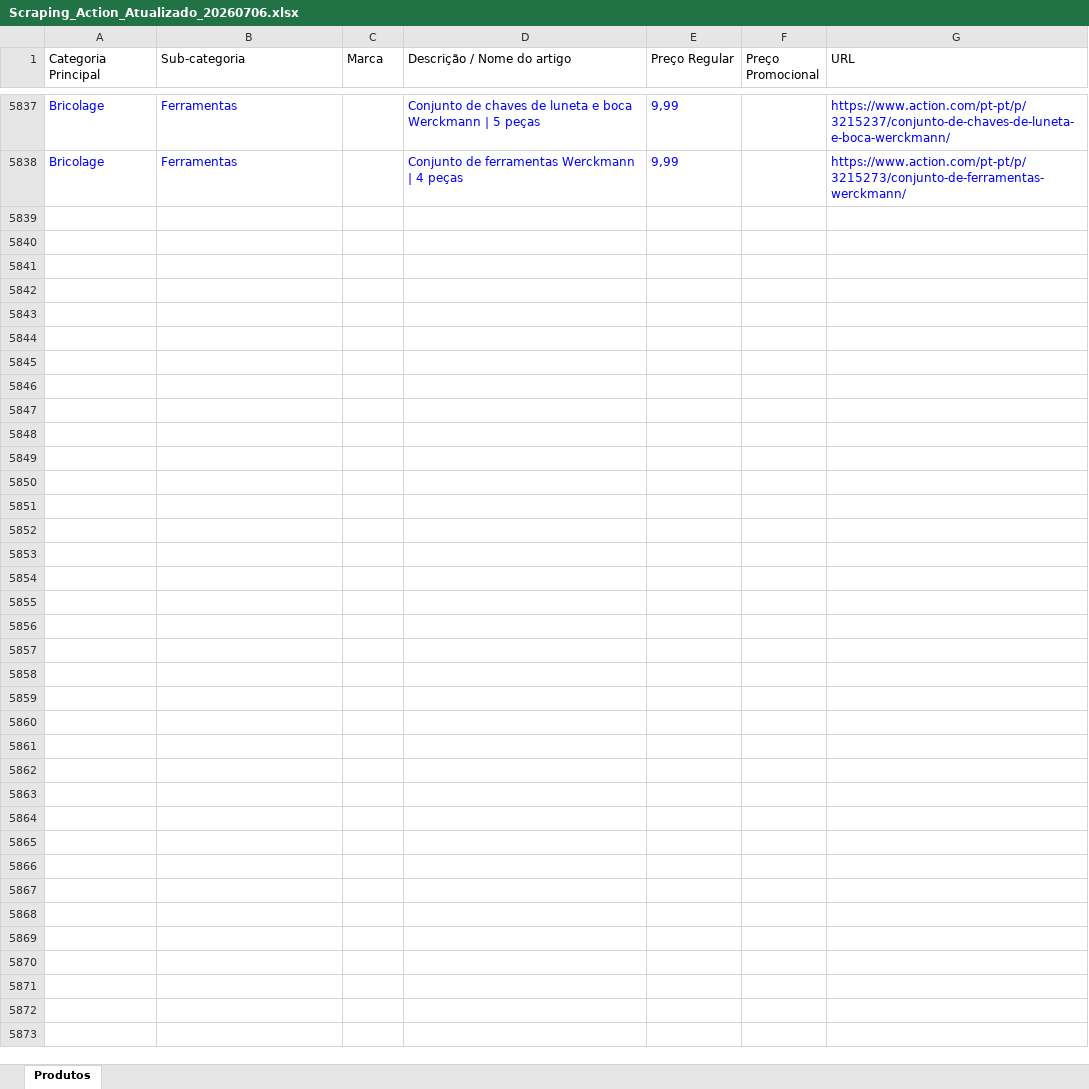
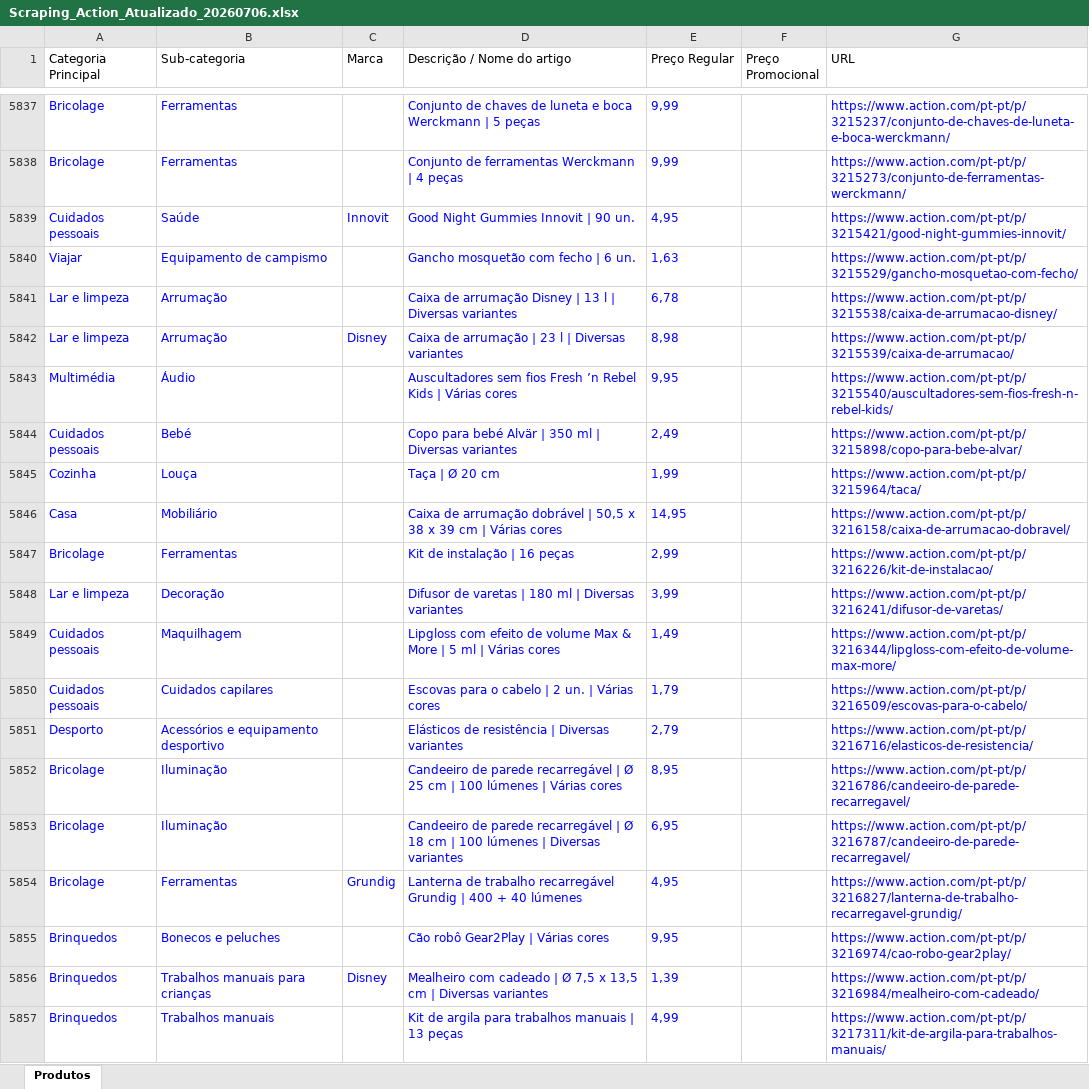
Before and after one commit to Holiday090/teste01, an Excel workbook: Scraping_Action_Atualizado_20260706.xlsx, sheet Produtos, drawn as a sheet; only a part is shown, gaps mark what is left out; values as stored, in another font and other column widths than the file's, no borders; the diff covers the shown part only; the diff names each change by its address in the sheet, - before the commit and + after, or states it on an @@ line.

```diff
--- a/Scraping_Action_Atualizado_20260706.xlsx (sheet Produtos)
+++ b/Scraping_Action_Atualizado_20260706.xlsx (sheet Produtos)
+row 5839: Cuidados pessoais | Saúde | Innovit | Good Night Gummies Innovit | 90 un. | 4,95 |  | https://www.action.com/pt-pt/p/3215421/good-night-gummies-innovit/
+row 5840: Viajar | Equipamento de campismo |  | Gancho mosquetão com fecho | 6 un. | 1,63 |  | https://www.action.com/pt-pt/p/3215529/gancho-mosquetao-com-fecho/
+row 5841: Lar e limpeza | Arrumação |  | Caixa de arrumação Disney | 13 l | Diversas variantes | 6,78 |  | https://www.action.com/pt-pt/p/3215538/caixa-de-arrumacao-disney/
+row 5842: Lar e limpeza | Arrumação | Disney | Caixa de arrumação | 23 l | Diversas variantes | 8,98 |  | https://www.action.com/pt-pt/p/3215539/caixa-de-arrumacao/
+row 5843: Multimédia | Áudio |  | Auscultadores sem fios Fresh ’n Rebel Kids | Várias cores | 9,95 |  | https://www.action.com/pt-pt/p/3215540/auscultadores-sem-fios-fresh-n-rebel-kids/
+row 5844: Cuidados pessoais | Bebé |  | Copo para bebé Alvär | 350 ml | Diversas variantes | 2,49 |  | https://www.action.com/pt-pt/p/3215898/copo-para-bebe-alvar/
+row 5845: Cozinha | Louça |  | Taça | Ø 20 cm | 1,99 |  | https://www.action.com/pt-pt/p/3215964/taca/
+row 5846: Casa | Mobiliário |  | Caixa de arrumação dobrável | 50,5 x 38 x 39 cm | Várias cores | 14,95 |  | https://www.action.com/pt-pt/p/3216158/caixa-de-arrumacao-dobravel/
+row 5847: Bricolage | Ferramentas |  | Kit de instalação | 16 peças | 2,99 |  | https://www.action.com/pt-pt/p/3216226/kit-de-instalacao/
+row 5848: Lar e limpeza | Decoração |  | Difusor de varetas | 180 ml | Diversas variantes | 3,99 |  | https://www.action.com/pt-pt/p/3216241/difusor-de-varetas/
+row 5849: Cuidados pessoais | Maquilhagem |  | Lipgloss com efeito de volume Max & More | 5 ml | Várias cores | 1,49 |  | https://www.action.com/pt-pt/p/3216344/lipgloss-com-efeito-de-volume-max-more/
+row 5850: Cuidados pessoais | Cuidados capilares |  | Escovas para o cabelo | 2 un. | Várias cores | 1,79 |  | https://www.action.com/pt-pt/p/3216509/escovas-para-o-cabelo/
+row 5851: Desporto | Acessórios e equipamento desportivo |  | Elásticos de resistência | Diversas variantes | 2,79 |  | https://www.action.com/pt-pt/p/3216716/elasticos-de-resistencia/
+row 5852: Bricolage | Iluminação |  | Candeeiro de parede recarregável | Ø 25 cm | 100 lúmenes | Várias cores | 8,95 |  | https://www.action.com/pt-pt/p/3216786/candeeiro-de-parede-recarregavel/
+row 5853: Bricolage | Iluminação |  | Candeeiro de parede recarregável | Ø 18 cm | 100 lúmenes | Diversas variantes | 6,95 |  | https://www.action.com/pt-pt/p/3216787/candeeiro-de-parede-recarregavel/
+row 5854: Bricolage | Ferramentas | Grundig | Lanterna de trabalho recarregável Grundig | 400 + 40 lúmenes | 4,95 |  | https://www.action.com/pt-pt/p/3216827/lanterna-de-trabalho-recarregavel-grundig/
+row 5855: Brinquedos | Bonecos e peluches |  | Cão robô Gear2Play | Várias cores | 9,95 |  | https://www.action.com/pt-pt/p/3216974/cao-robo-gear2play/
+row 5856: Brinquedos | Trabalhos manuais para crianças | Disney | Mealheiro com cadeado | Ø 7,5 x 13,5 cm | Diversas variantes | 1,39 |  | https://www.action.com/pt-pt/p/3216984/mealheiro-com-cadeado/
+row 5857: Brinquedos | Trabalhos manuais |  | Kit de argila para trabalhos manuais | 13 peças | 4,99 |  | https://www.action.com/pt-pt/p/3217311/kit-de-argila-para-trabalhos-manuais/
```
Also changed, not shown: 81 added rows elsewhere in this sheet, 1 other file.
